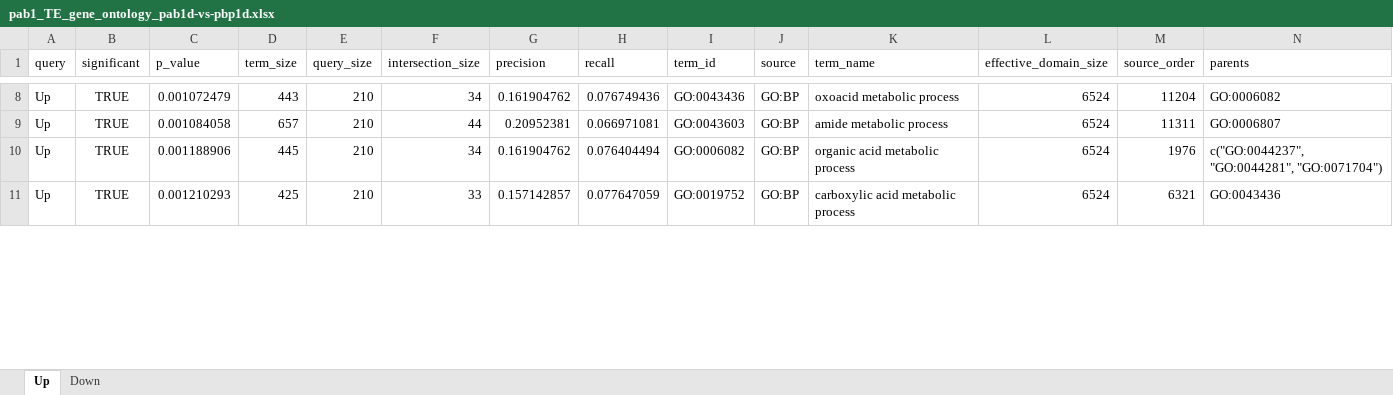
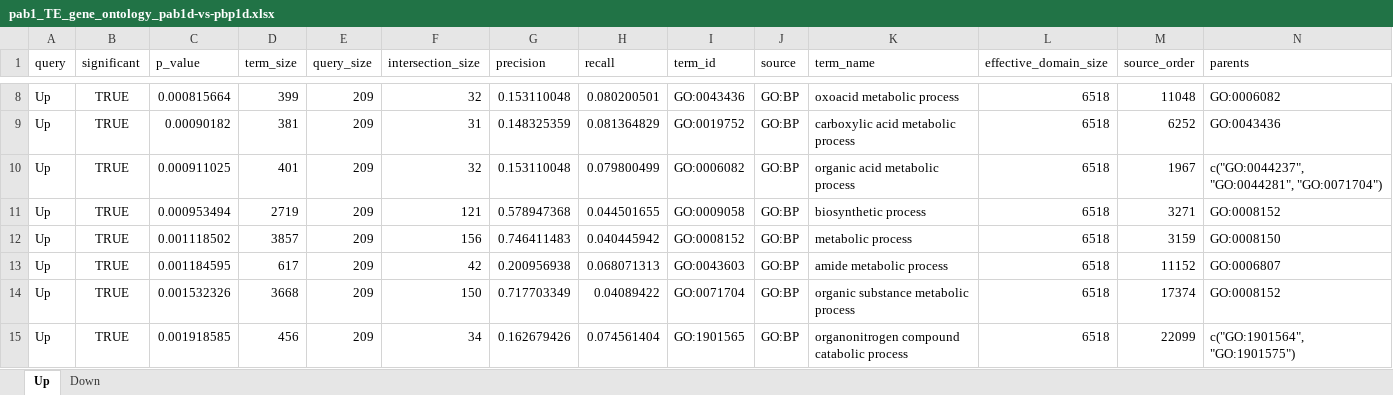
Before and after one commit to Jacobson-Lab/Pab1_deletion, an Excel workbook: Analysis scripts/TE/pab1_TE_gene_ontology_pab1d-vs-pbp1d.xlsx, sheet Up, drawn as a sheet; only a part is shown, gaps mark what is left out; values as stored, in another font and other column widths than the file's, no borders; removed rows and columns are numbered as before the commit, all else as after; the diff covers the shown part only; the diff names each change by its address in the sheet, - before the commit and + after, or states it on an @@ line.

```diff
--- a/Analysis scripts/TE/pab1_TE_gene_ontology_pab1d-vs-pbp1d.xlsx (sheet Up)
+++ b/Analysis scripts/TE/pab1_TE_gene_ontology_pab1d-vs-pbp1d.xlsx (sheet Up)
-C8 (p_value): 0.001072479
+C8 (p_value): 0.000815664
-D8 (term_size): 443
+D8 (term_size): 399
-E8 (query_size): 210
+E8 (query_size): 209
-F8 (intersection_size): 34
+F8 (intersection_size): 32
-G8 (precision): 0.161904762
+G8 (precision): 0.153110048
-H8 (recall): 0.076749436
+H8 (recall): 0.080200501
-L8 (effective_domain_size): 6524
+L8 (effective_domain_size): 6518
-M8 (source_order): 11204
+M8 (source_order): 11048
+row 9: Up | TRUE | 0.00090182 | 381 | 209 | 31 | 0.148325359 | 0.081364829 | GO:0019752 | GO:BP | carboxylic acid metabolic process | 6518 | 6252 | GO:0043436
+row 10: Up | TRUE | 0.000911025 | 401 | 209 | 32 | 0.153110048 | 0.079800499 | GO:0006082 | GO:BP | organic acid metabolic process | 6518 | 1967 | c("GO:0044237", "GO:0044281", "GO:0071704")
+row 11: Up | TRUE | 0.000953494 | 2719 | 209 | 121 | 0.578947368 | 0.044501655 | GO:0009058 | GO:BP | biosynthetic process | 6518 | 3271 | GO:0008152
+row 12: Up | TRUE | 0.001118502 | 3857 | 209 | 156 | 0.746411483 | 0.040445942 | GO:0008152 | GO:BP | metabolic process | 6518 | 3159 | GO:0008150
-C13 (p_value): 0.001084058
+C13 (p_value): 0.001184595
-D13 (term_size): 657
+D13 (term_size): 617
-E13 (query_size): 210
+E13 (query_size): 209
-F13 (intersection_size): 44
+F13 (intersection_size): 42
-G13 (precision): 0.20952381
+G13 (precision): 0.200956938
-H13 (recall): 0.066971081
+H13 (recall): 0.068071313
-L13 (effective_domain_size): 6524
+L13 (effective_domain_size): 6518
-M13 (source_order): 11311
+M13 (source_order): 11152
+row 14: Up | TRUE | 0.001532326 | 3668 | 209 | 150 | 0.717703349 | 0.04089422 | GO:0071704 | GO:BP | organic substance metabolic process | 6518 | 17374 | GO:0008152
-C15 (p_value): 0.001188906
+C15 (p_value): 0.001918585
-D15 (term_size): 445
+D15 (term_size): 456
-E15 (query_size): 210
+E15 (query_size): 209
-G15 (precision): 0.161904762
+G15 (precision): 0.162679426
-H15 (recall): 0.076404494
+H15 (recall): 0.074561404
-I15 (term_id): GO:0006082
+I15 (term_id): GO:1901565
-K15 (term_name): organic acid metabolic process
+K15 (term_name): organonitrogen compound catabolic process
-L15 (effective_domain_size): 6524
+L15 (effective_domain_size): 6518
-M15 (source_order): 1976
+M15 (source_order): 22099
-N15 (parents): c("GO:0044237", "GO:0044281", "GO:0071704")
+N15 (parents): c("GO:1901564", "GO:1901575")
-row 11: Up | TRUE | 0.001210293 | 425 | 210 | 33 | 0.157142857 | 0.077647059 | GO:0019752 | GO:BP | carboxylic acid metabolic process | 6524 | 6321 | GO:0043436
```
Also changed, not shown: 12 added rows, 10 removed rows and 185 edited cells elsewhere in this sheet, sheet Down, 1 other file.
